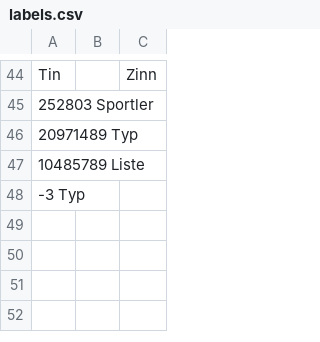
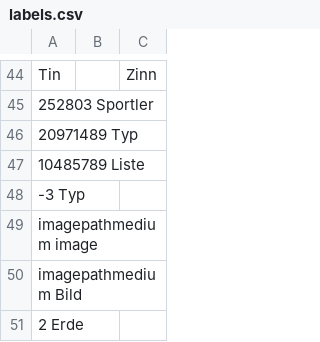
Before and after one commit to pannous/netbase, a CSV file: import/labels.csv, drawn as a sheet; only a part is shown, gaps mark what is left out.

```diff
--- a/import/labels.csv
+++ b/import/labels.csv
@@ -48 +48,4 @@ Tin		Zinn
 -3 Typ
+imagepathmedium image
+imagepathmedium Bild
+2 Erde
```
Also changed, not shown: 2 other files.
